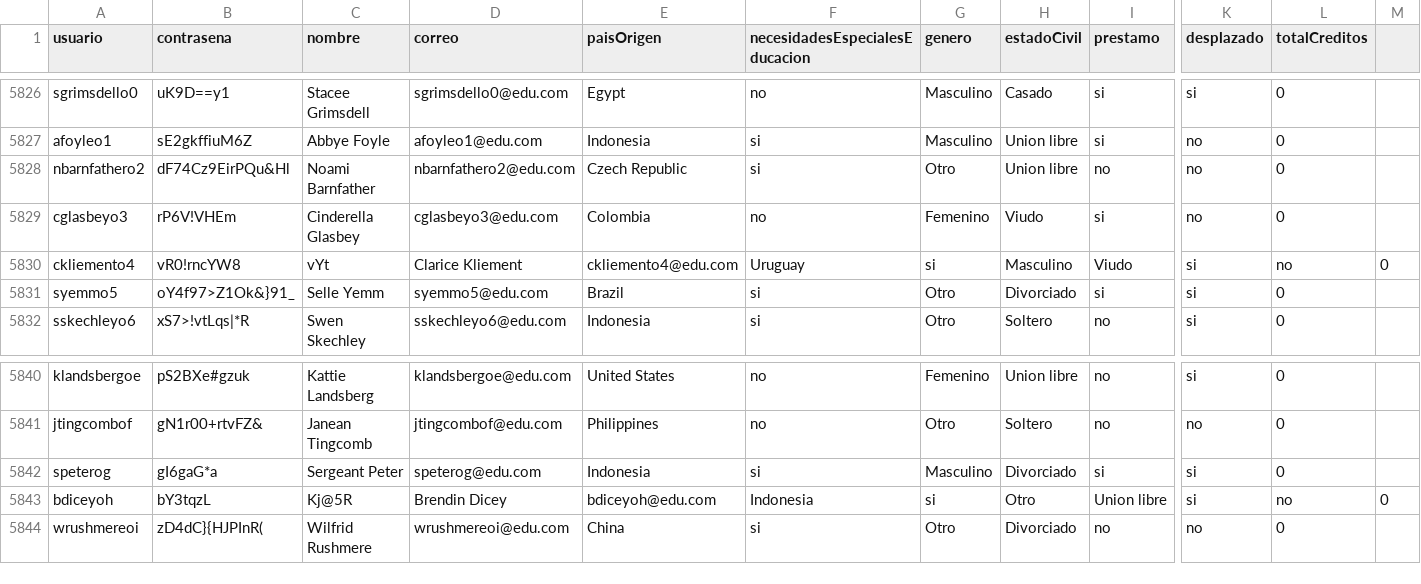
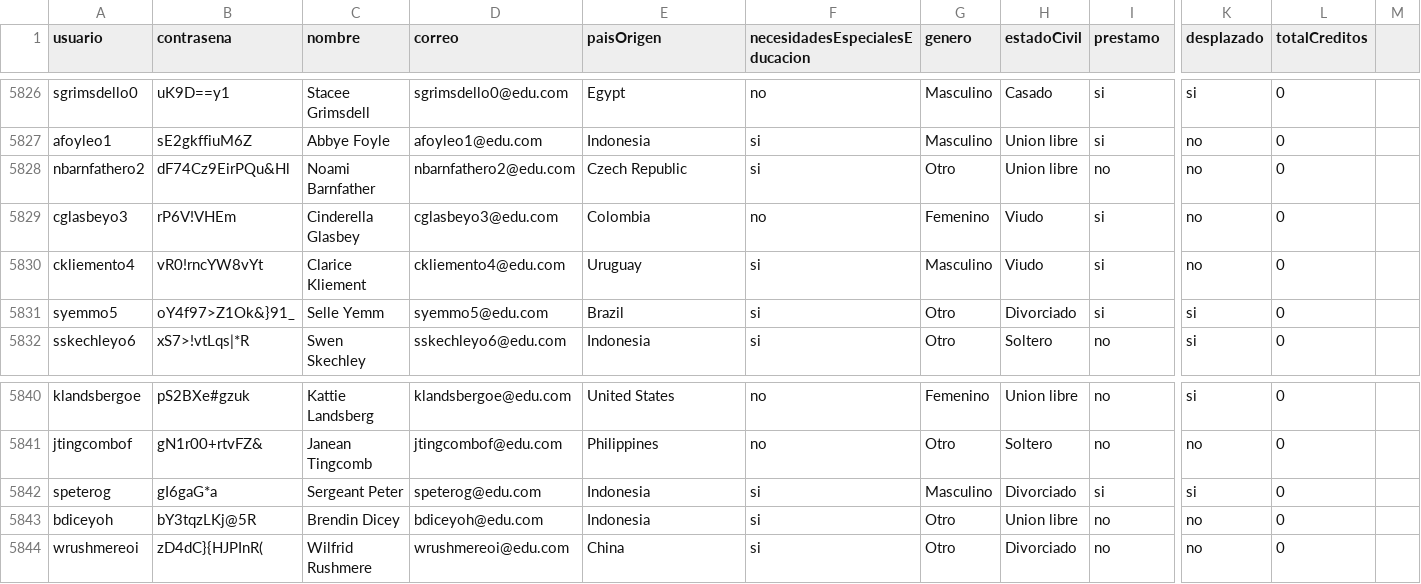
Before and after one commit to natam226/datasets_proyecto, a CSV file: more_data/preliminar/data_estudiantes.csv, drawn as a sheet; only a part is shown, gaps mark what is left out; the diff covers the shown part only; the diff names each change by its address in the sheet, - before the commit and + after, or states it on an @@ line.

Commit message:
Update data_estudiantes.csv

```diff
--- a/more_data/preliminar/data_estudiantes.csv
+++ b/more_data/preliminar/data_estudiantes.csv
-B5830 (contrasena): vR0!rncYW8
+B5830 (contrasena): vR0!rncYW8vYt
-C5830 (nombre): vYt
+C5830 (nombre): Clarice Kliement
-D5830 (correo): Clarice Kliement
+D5830 (correo): ckliemento4@edu.com
-E5830 (paisOrigen): ckliemento4@edu.com
+E5830 (paisOrigen): Uruguay
-F5830 (necesidadesEspecialesEducacion): Uruguay
+F5830 (necesidadesEspecialesEducacion): si
-G5830 (genero): si
+G5830 (genero): Masculino
-H5830 (estadoCivil): Masculino
+H5830 (estadoCivil): Viudo
-I5830 (prestamo): Viudo
+I5830 (prestamo): si
-K5830 (desplazado): si
+K5830 (desplazado): no
-L5830 (totalCreditos): no
+L5830 (totalCreditos): 0
-M5830: 0
+M5830: (empty)
-B5843 (contrasena): bY3tqzL
+B5843 (contrasena): bY3tqzLKj@5R
-C5843 (nombre): Kj@5R
+C5843 (nombre): Brendin Dicey
-D5843 (correo): Brendin Dicey
+D5843 (correo): bdiceyoh@edu.com
-E5843 (paisOrigen): bdiceyoh@edu.com
+E5843 (paisOrigen): Indonesia
-F5843 (necesidadesEspecialesEducacion): Indonesia
+F5843 (necesidadesEspecialesEducacion): si
-G5843 (genero): si
+G5843 (genero): Otro
-H5843 (estadoCivil): Otro
+H5843 (estadoCivil): Union libre
-I5843 (prestamo): Union libre
+I5843 (prestamo): no
-K5843 (desplazado): si
+K5843 (desplazado): no
-L5843 (totalCreditos): no
+L5843 (totalCreditos): 0
-M5843: 0
+M5843: (empty)
```
Also changed, not shown: 1 edited cell elsewhere in this file.
